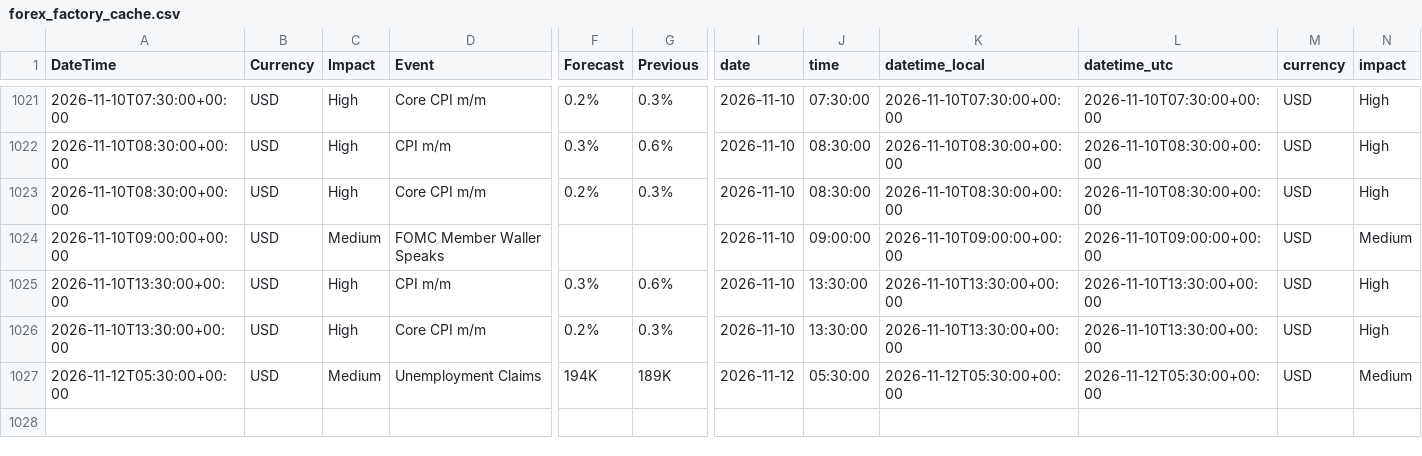
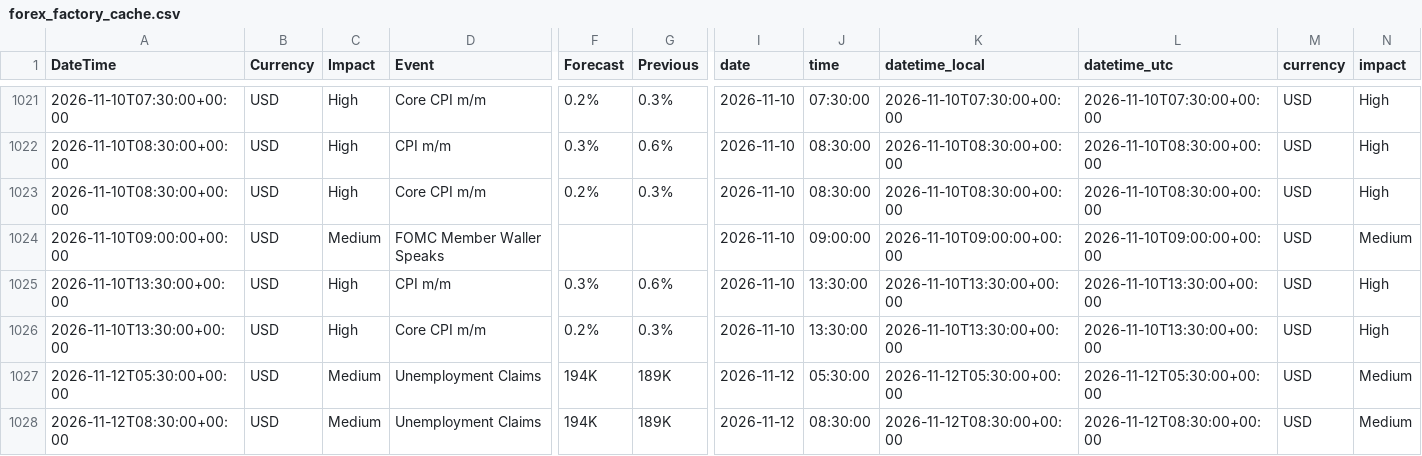
Before and after one commit to AbhiHacler/macrodata, a CSV file: forex_factory_cache.csv, drawn as a sheet; only a part is shown, gaps mark what is left out; rows hold the shown columns only; the diff names each change by its address in the sheet, - before the commit and + after, or states it on an @@ line.

```diff
--- a/forex_factory_cache.csv
+++ b/forex_factory_cache.csv
+row 1028: 2026-11-12T08:30:00+00:00 | USD | Medium | Unemployment Claims | 194K | 189K | 2026-11-12 | 08:30:00 | 2026-11-12T08:30:00+00:00 | 2026-11-12T08:30:00+00:00 | USD | Medium
```
